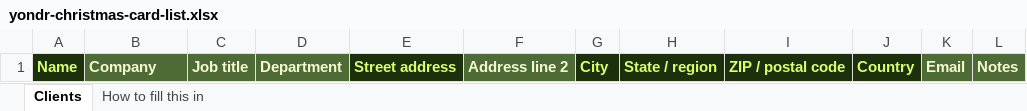
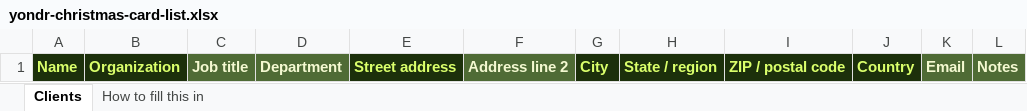
Before and after one commit to Overyondrdev/overyondr-website-v1, an Excel workbook: apps/christmas-cards/public/yondr-christmas-card-list.xlsx, sheet Clients, drawn as a sheet; values as stored, in another font and other column widths than the file's, no borders; the diff names each change by its address in the sheet, - before the commit and + after, or states it on an @@ line.

```diff
--- a/apps/christmas-cards/public/yondr-christmas-card-list.xlsx (sheet Clients)
+++ b/apps/christmas-cards/public/yondr-christmas-card-list.xlsx (sheet Clients)
-B1: Company
+B1: Organization
@@ B1 fill: #4F6B35 → #1C300B, text colour: #F4F9D1 → #DAFF6B @@
```
Also changed, not shown: sheet How to fill this in, 8 other files.
